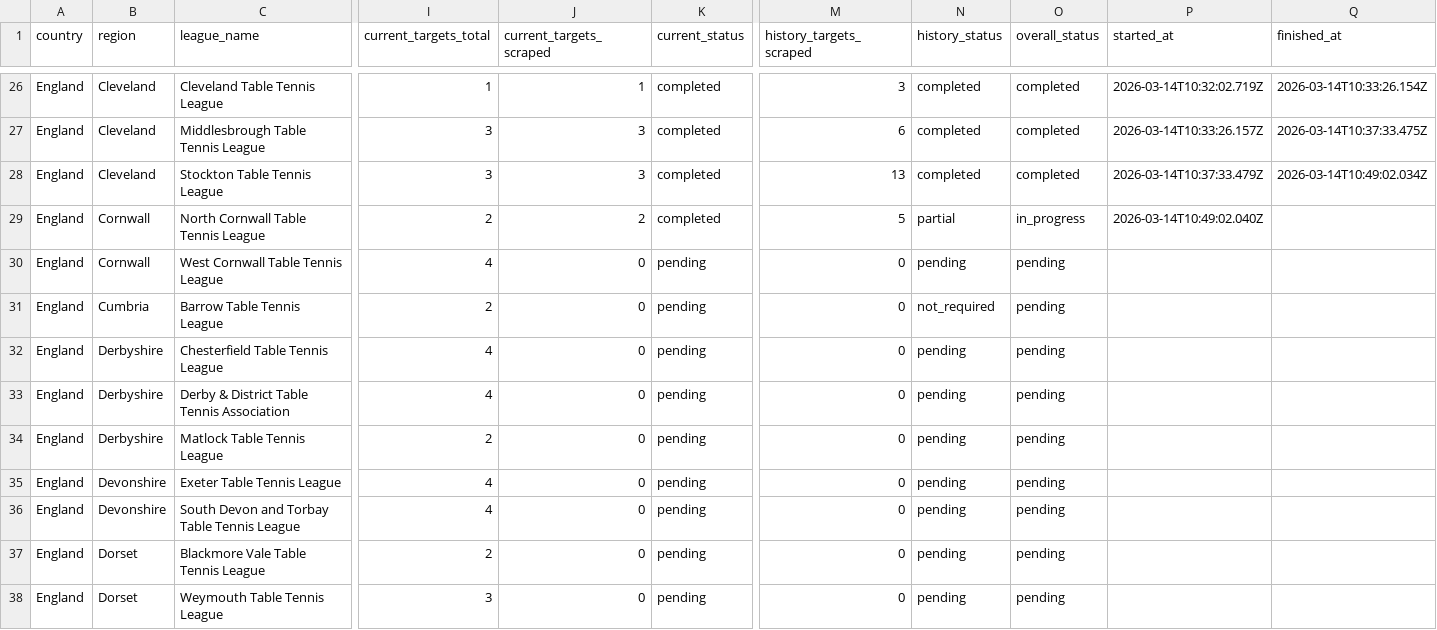
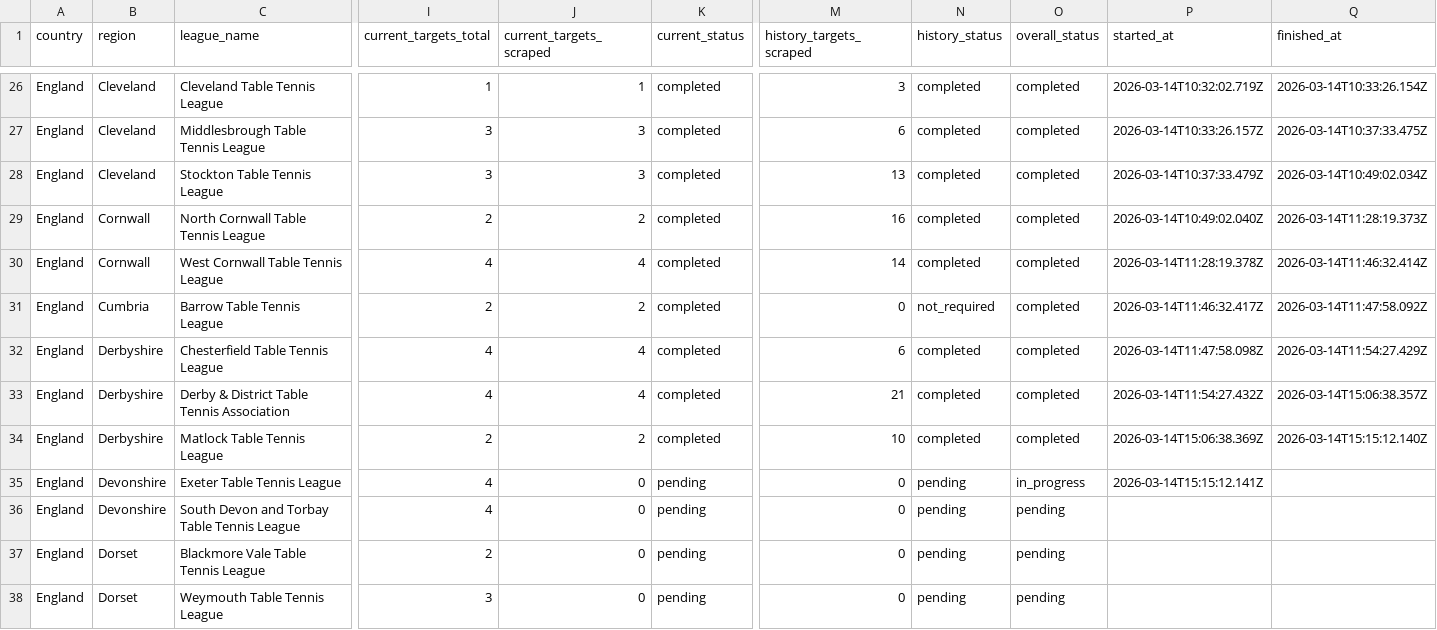
Before and after one commit to wudong/tt-players, a CSV file: docs/uk-ready-league-scrape-tracker-2026-03-10.csv, drawn as a sheet; only a part is shown, gaps mark what is left out; the diff names each change by its address in the sheet, - before the commit and + after, or states it on an @@ line.

```diff
--- a/docs/uk-ready-league-scrape-tracker-2026-03-10.csv
+++ b/docs/uk-ready-league-scrape-tracker-2026-03-10.csv
-M29 (history_targets_scraped): 5
+M29 (history_targets_scraped): 16
-N29 (history_status): partial
+N29 (history_status): completed
-O29 (overall_status): in_progress
+O29 (overall_status): completed
-Q29 (finished_at): (empty)
+Q29 (finished_at): 2026-03-14T11:28:19.373Z
-J30 (current_targets_scraped): 0
+J30 (current_targets_scraped): 4
-K30:K34 (current_status): pending
+K30:K34 (current_status): completed
-M30 (history_targets_scraped): 0
+M30 (history_targets_scraped): 14
-N30 (history_status): pending
+N30 (history_status): completed
-O30:O34 (overall_status): pending
+O30:O34 (overall_status): completed
-P30 (started_at): (empty)
+P30 (started_at): 2026-03-14T11:28:19.378Z
-Q30 (finished_at): (empty)
+Q30 (finished_at): 2026-03-14T11:46:32.414Z
-J31 (current_targets_scraped): 0
+J31 (current_targets_scraped): 2
-P31 (started_at): (empty)
+P31 (started_at): 2026-03-14T11:46:32.417Z
-Q31 (finished_at): (empty)
+Q31 (finished_at): 2026-03-14T11:47:58.092Z
-J32:J33 (current_targets_scraped): 0
+J32:J33 (current_targets_scraped): 4
-M32 (history_targets_scraped): 0
+M32 (history_targets_scraped): 6
-N32:N34 (history_status): pending
+N32:N34 (history_status): completed
-P32 (started_at): (empty)
+P32 (started_at): 2026-03-14T11:47:58.098Z
-Q32 (finished_at): (empty)
+Q32 (finished_at): 2026-03-14T11:54:27.429Z
-M33 (history_targets_scraped): 0
+M33 (history_targets_scraped): 21
-P33 (started_at): (empty)
+P33 (started_at): 2026-03-14T11:54:27.432Z
-Q33 (finished_at): (empty)
+Q33 (finished_at): 2026-03-14T15:06:38.357Z
-J34 (current_targets_scraped): 0
+J34 (current_targets_scraped): 2
-M34 (history_targets_scraped): 0
+M34 (history_targets_scraped): 10
-P34 (started_at): (empty)
+P34 (started_at): 2026-03-14T15:06:38.369Z
-Q34 (finished_at): (empty)
+Q34 (finished_at): 2026-03-14T15:15:12.140Z
-O35 (overall_status): pending
+O35 (overall_status): in_progress
-P35 (started_at): (empty)
+P35 (started_at): 2026-03-14T15:15:12.141Z
```
Also changed, not shown: 11 other files.
